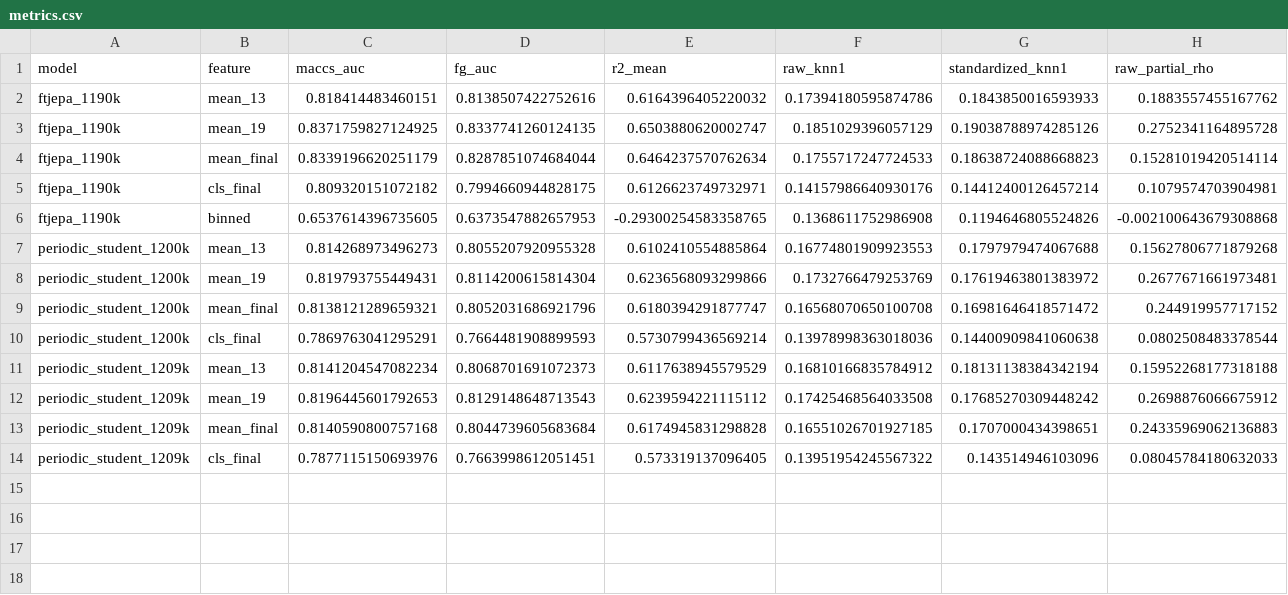
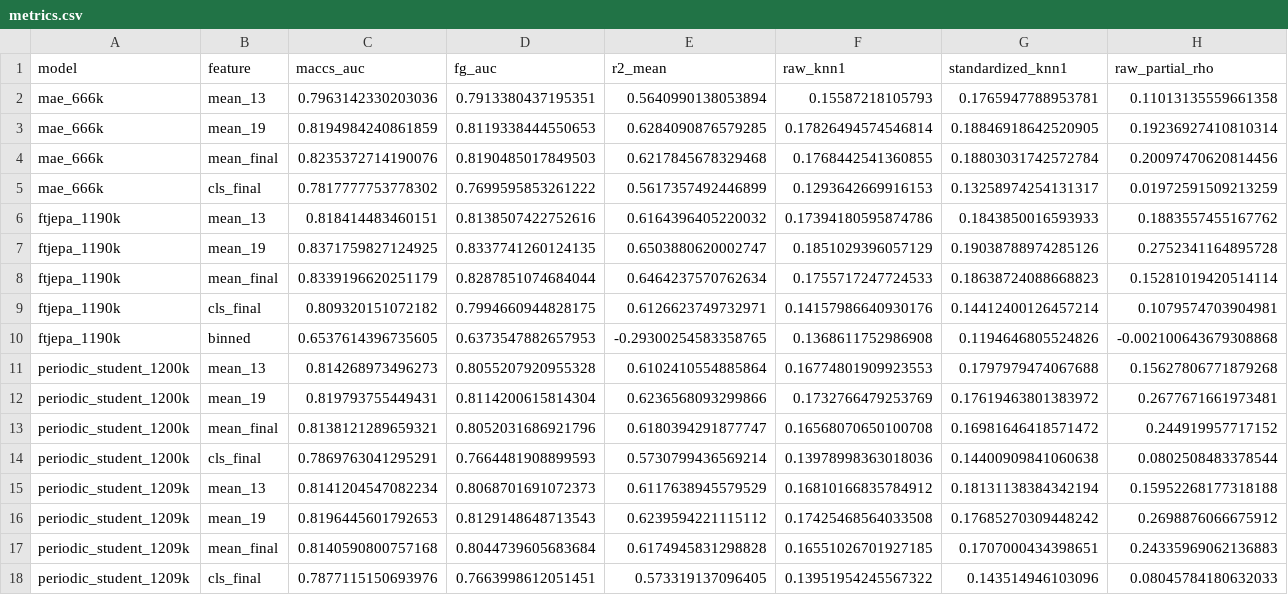
Before and after one commit to wchen99998/spectra-learning, a CSV file: presentations/periodic_semantics/research/metrics.csv, drawn as a sheet; only a part is shown; rows hold the shown columns only; the diff names each change by its address in the sheet, - before the commit and + after, or states it on an @@ line.

```diff
--- a/presentations/periodic_semantics/research/metrics.csv
+++ b/presentations/periodic_semantics/research/metrics.csv
+row 2: mae_666k | mean_13 | 0.7963142330203036 | 0.7913380437195351 | 0.5640990138053894 | 0.15587218105793 | 0.1765947788953781 | 0.11013135559661358
+row 3: mae_666k | mean_19 | 0.8194984240861859 | 0.8119338444550653 | 0.6284090876579285 | 0.17826494574546814 | 0.18846918642520905 | 0.19236927410810314
+row 4: mae_666k | mean_final | 0.8235372714190076 | 0.8190485017849503 | 0.6217845678329468 | 0.1768442541360855 | 0.18803031742572784 | 0.20097470620814456
+row 5: mae_666k | cls_final | 0.7817777753778302 | 0.7699595853261222 | 0.5617357492446899 | 0.1293642669916153 | 0.13258974254131317 | 0.01972591509213259
```
Also changed, not shown: 31 other files.
